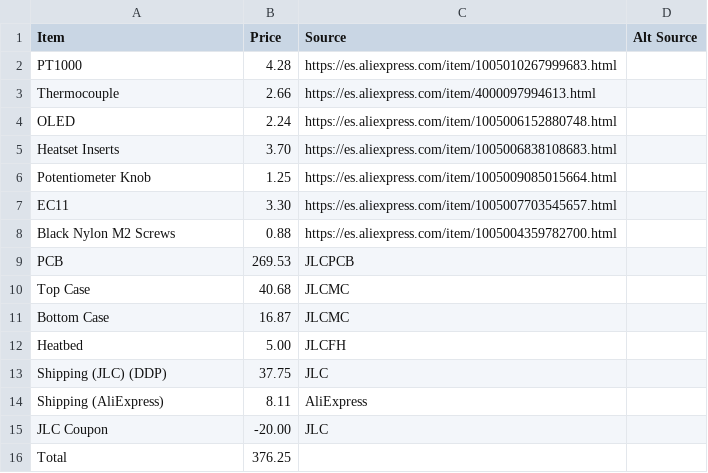
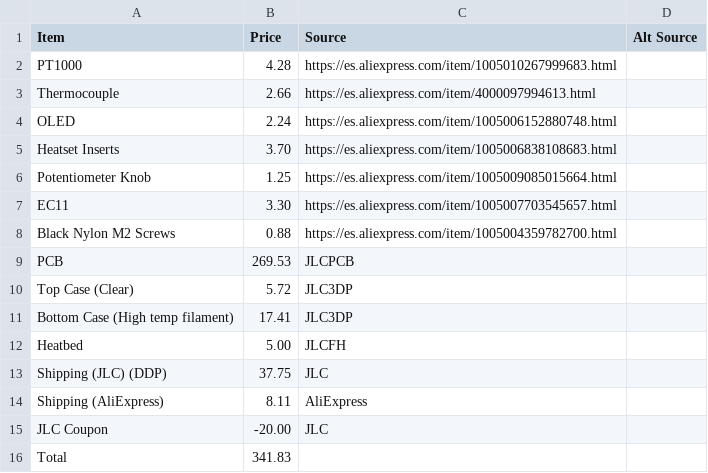
Before and after one commit to notaroomba/ember, a CSV file: BOM.csv, drawn as a sheet.

Commit message:
update bom and case

```diff
--- a/BOM.csv
+++ b/BOM.csv
@@ -9,4 +9,4 @@ Black Nylon M2 Screws,0.88,https://es.aliexpress.com/item/1005004359782700.html
 PCB,269.53,JLCPCB
-Top Case,40.68,JLCMC
-Bottom Case,16.87,JLCMC
+Top Case (Clear),5.72,JLC3DP
+Bottom Case (High temp filament),17.41,JLC3DP
 Heatbed,5.00,JLCFH,
@@ -15,2 +15,2 @@ Shipping (AliExpress),8.11,AliExpress
 JLC Coupon,-20.00,JLC
-Total,376.25,,
+Total,341.83,,
```
Also changed, not shown: 15 other files.
